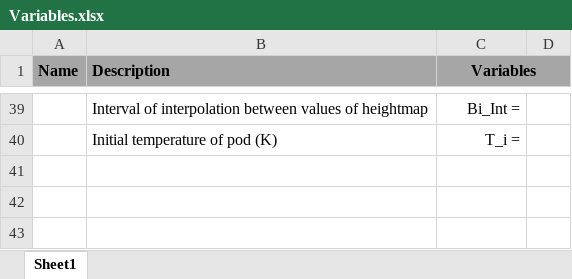
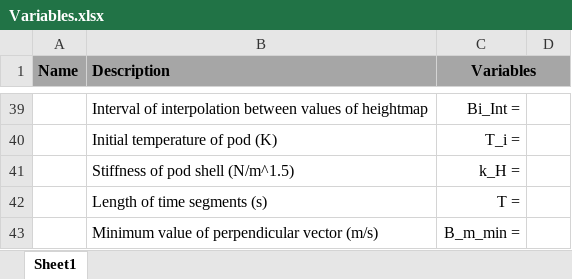
Before and after one commit to joshuaange/IRIS, an Excel workbook: Variables.xlsx, sheet Sheet1, drawn as a sheet; only a part is shown, gaps mark what is left out; values as stored, in another font and other column widths than the file's, no borders; the diff names each change by its address in the sheet, - before the commit and + after, or states it on an @@ line.

Commit message:
Fixing issues in segment\final.m

```diff
--- a/Variables.xlsx (sheet Sheet1)
+++ b/Variables.xlsx (sheet Sheet1)
+row 41:  | Stiffness of pod shell (N/m^1.5) | k_H =
+row 42:  | Length of time segments (s) | T =
+row 43:  | Minimum value of perpendicular vector (m/s) | B_m_min =
```
Also changed, not shown: 1 other file.
